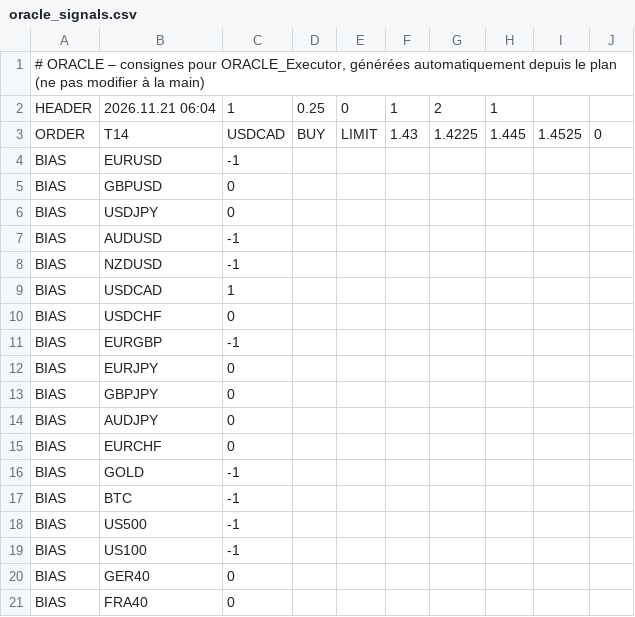
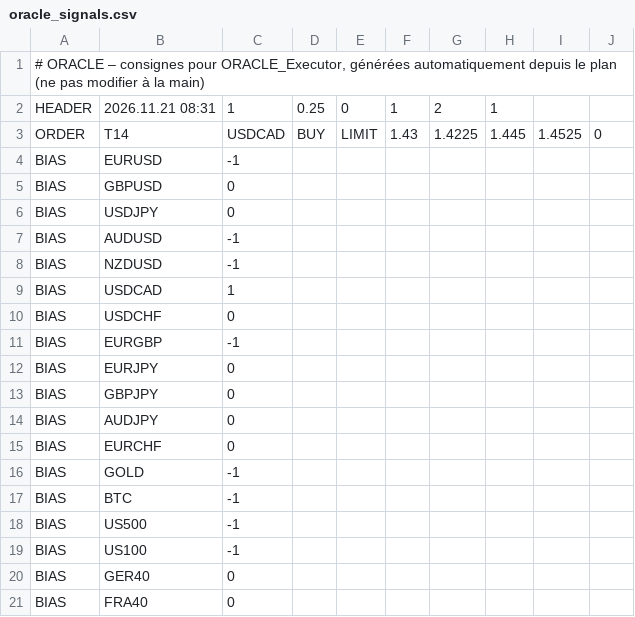
Before and after one commit to ayaohsa-max/oracle-signals, a CSV file: oracle_signals.csv, drawn as a sheet.

Commit message:
Consignes ORACLE 21/11 09:3x

```diff
--- a/oracle_signals.csv
+++ b/oracle_signals.csv
@@ -1,3 +1,3 @@
 # ORACLE – consignes pour ORACLE_Executor, générées automatiquement depuis le plan (ne pas modifier à la main)
-HEADER;2026.11.21 06:04;1;0.25;0;1;2;1
+HEADER;2026.11.21 08:31;1;0.25;0;1;2;1
 ORDER;T14;USDCAD;BUY;LIMIT;1.43;1.4225;1.445;1.4525;0
```
